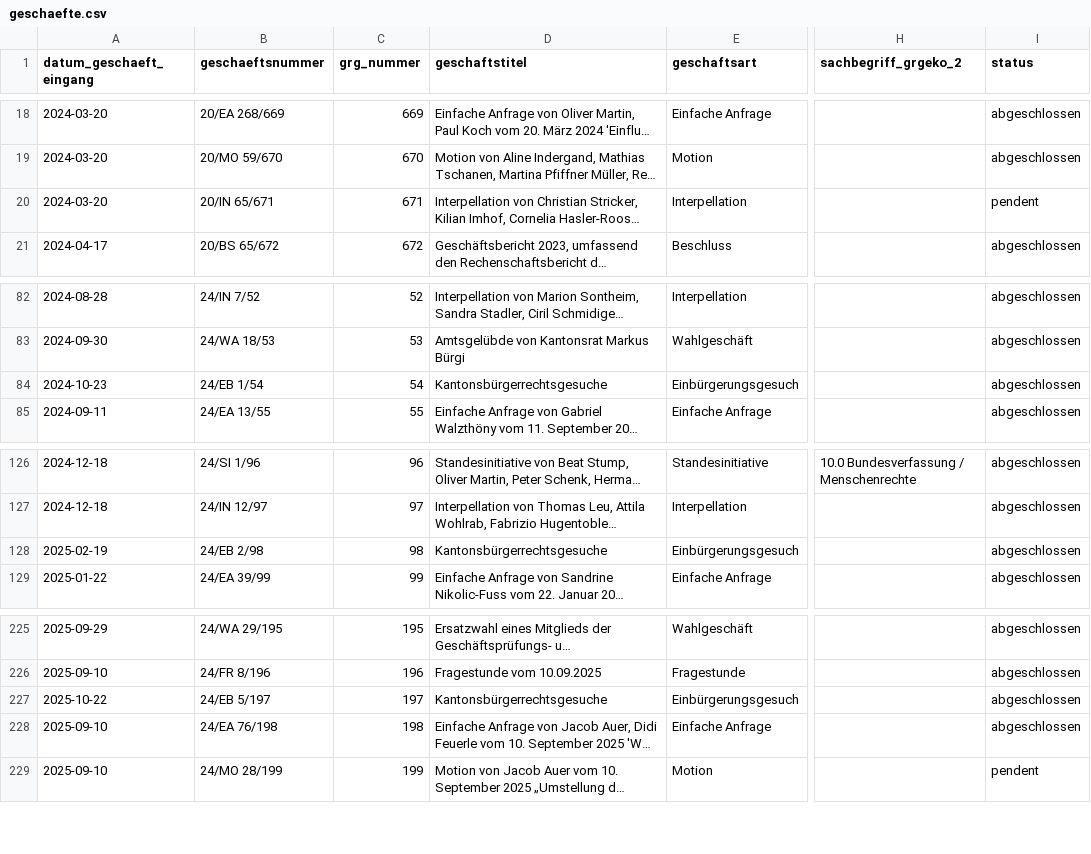
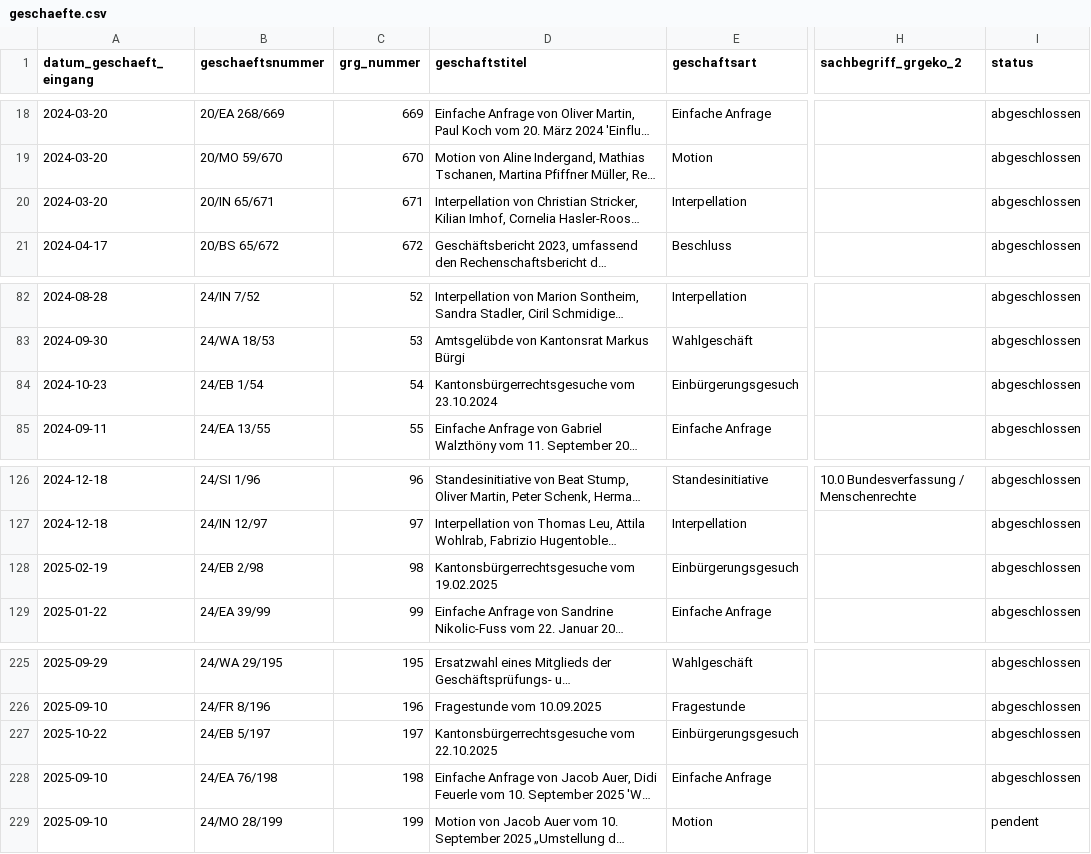
Before and after one commit to ogdtg/sitzungsprotokolle, a CSV file: data/geschaefte.csv, drawn as a sheet; only a part is shown, gaps mark what is left out; long unchanged cells end in …; the diff covers the shown part only; the diff names each change by its address in the sheet, - before the commit and + after, or states it on an @@ line.

```diff
--- a/data/geschaefte.csv
+++ b/data/geschaefte.csv
-I20 (status): pendent
+I20 (status): abgeschlossen
-D84 (geschaftstitel): Kantonsbürgerrechtsgesuche
+D84 (geschaftstitel): Kantonsbürgerrechtsgesuche vom 23.10.2024
-D128 (geschaftstitel): Kantonsbürgerrechtsgesuche
+D128 (geschaftstitel): Kantonsbürgerrechtsgesuche vom 19.02.2025
-D227 (geschaftstitel): Kantonsbürgerrechtsgesuche
+D227 (geschaftstitel): Kantonsbürgerrechtsgesuche vom 22.10.2025
```
Also changed, not shown: 12 edited cells elsewhere in this file, 5 other files.
